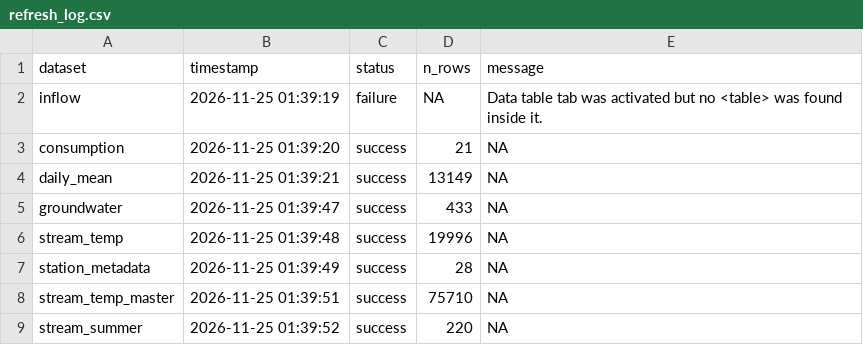
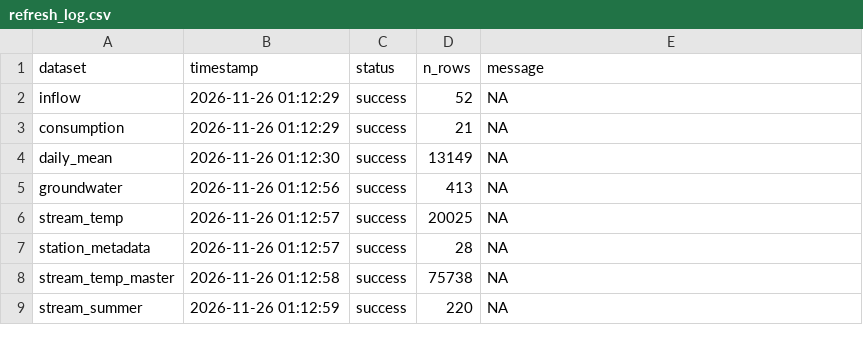
Before and after one commit to TOTA-git/TOTA-Water-Dashboard, a CSV file: data/cache/refresh_log.csv, drawn as a sheet.

```diff
--- a/data/cache/refresh_log.csv
+++ b/data/cache/refresh_log.csv
@@ -1,9 +1,9 @@
 dataset,timestamp,status,n_rows,message
-inflow,2026-11-25 01:39:19,failure,NA,Data table tab was activated but no <table> was found inside it.
-consumption,2026-11-25 01:39:20,success,21,NA
-daily_mean,2026-11-25 01:39:21,success,13149,NA
-groundwater,2026-11-25 01:39:47,success,433,NA
-stream_temp,2026-11-25 01:39:48,success,19996,NA
-station_metadata,2026-11-25 01:39:49,success,28,NA
-stream_temp_master,2026-11-25 01:39:51,success,75710,NA
-stream_summer,2026-11-25 01:39:52,success,220,NA
+inflow,2026-11-26 01:12:29,success,52,NA
+consumption,2026-11-26 01:12:29,success,21,NA
+daily_mean,2026-11-26 01:12:30,success,13149,NA
+groundwater,2026-11-26 01:12:56,success,413,NA
+stream_temp,2026-11-26 01:12:57,success,20025,NA
+station_metadata,2026-11-26 01:12:57,success,28,NA
+stream_temp_master,2026-11-26 01:12:58,success,75738,NA
+stream_summer,2026-11-26 01:12:59,success,220,NA
```
Also changed, not shown: data/cache/groundwater.csv, data/cache/inflow.csv, 4 other files.
